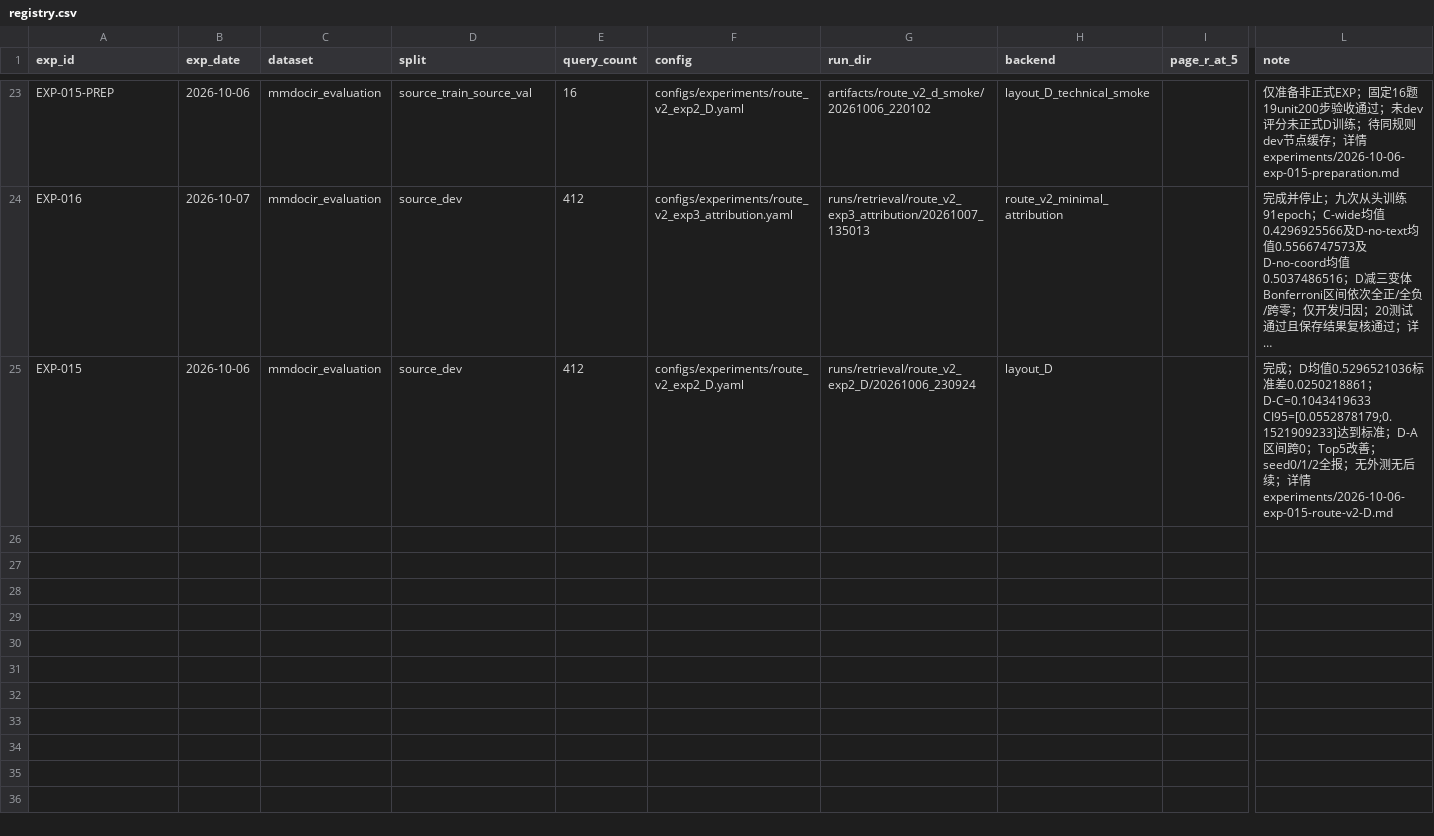
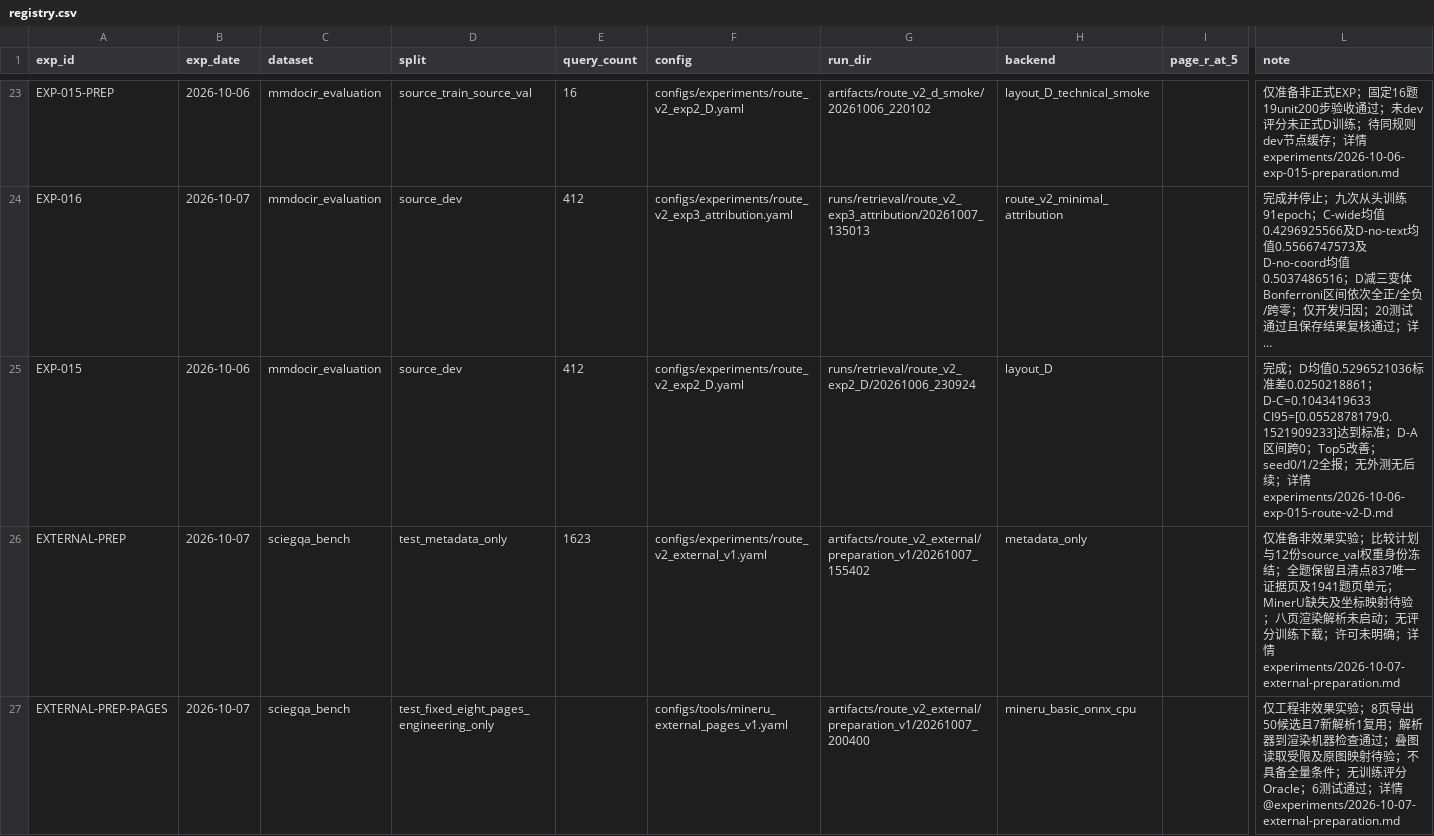
Before and after one commit to zwenjing1314/layoutpatch, a CSV file: experiments/registry.csv, drawn as a sheet; only a part is shown, gaps mark what is left out; long unchanged cells end in …; rows hold the shown columns only; the diff names each change by its address in the sheet, - before the commit and + after, or states it on an @@ line.

Commit message:
feat(route-v2): add external page preparation workflow

```diff
--- a/experiments/registry.csv
+++ b/experiments/registry.csv
+row 26: EXTERNAL-PREP | 2026-10-07 | sciegqa_bench | test_metadata_only | 1623 | configs/experiments/route_v2_external_v1.yaml | artifacts/route_v2_external/preparation_v1/20261007_155402 | metadata_only |  | 仅准备非效果实验；比较计划与12份source_val权重身份冻结；全题保留且清点837唯一证据页及1941题页单元；MinerU缺失及坐标映射待验；八页渲染解析未启动；无评分训练下载；许可未明确；详情experiments/2026-10-07-external-preparation.md
+row 27: EXTERNAL-PREP-PAGES | 2026-10-07 | sciegqa_bench | test_fixed_eight_pages_engineering_only |  | configs/tools/mineru_external_pages_v1.yaml | artifacts/route_v2_external/preparation_v1/20261007_200400 | mineru_basic_onnx_cpu |  | 仅工程非效果实验；8页导出50候选且7新解析1复用；解析器到渲染机器检查通过；叠图读取受限及原图映射待验；不具备全量条件；无训练评分Oracle；6测试通过；详情@experiments/2026-10-07-external-preparation.md
```
Also changed, not shown: 15 other files.
